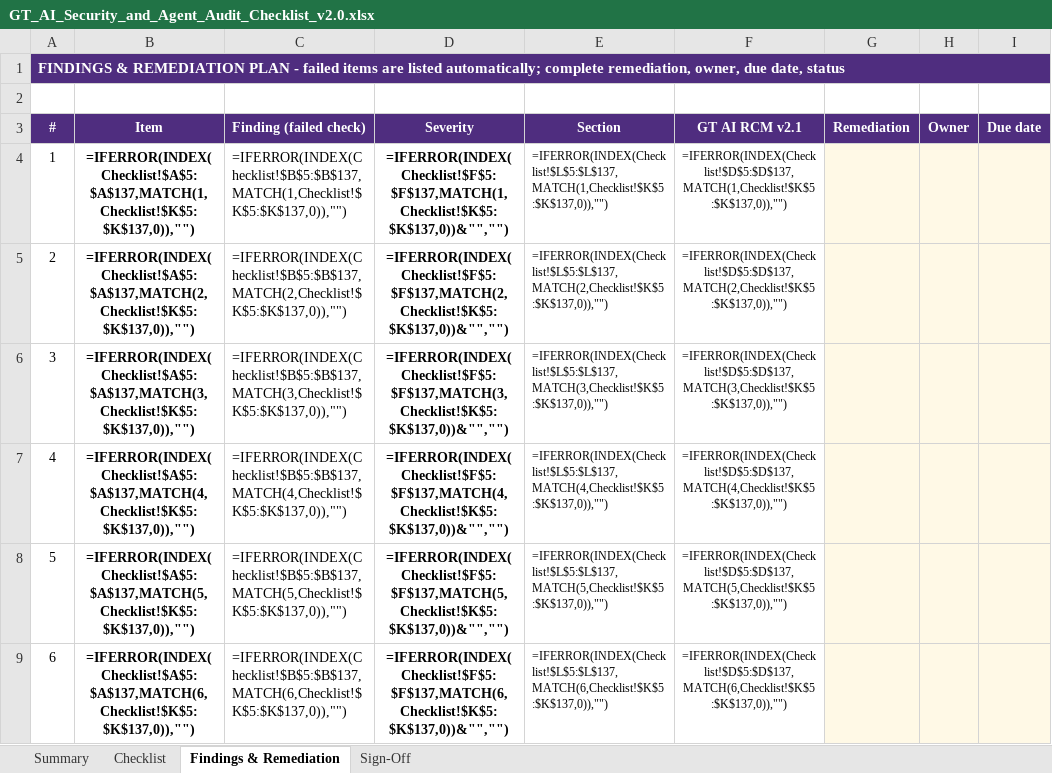
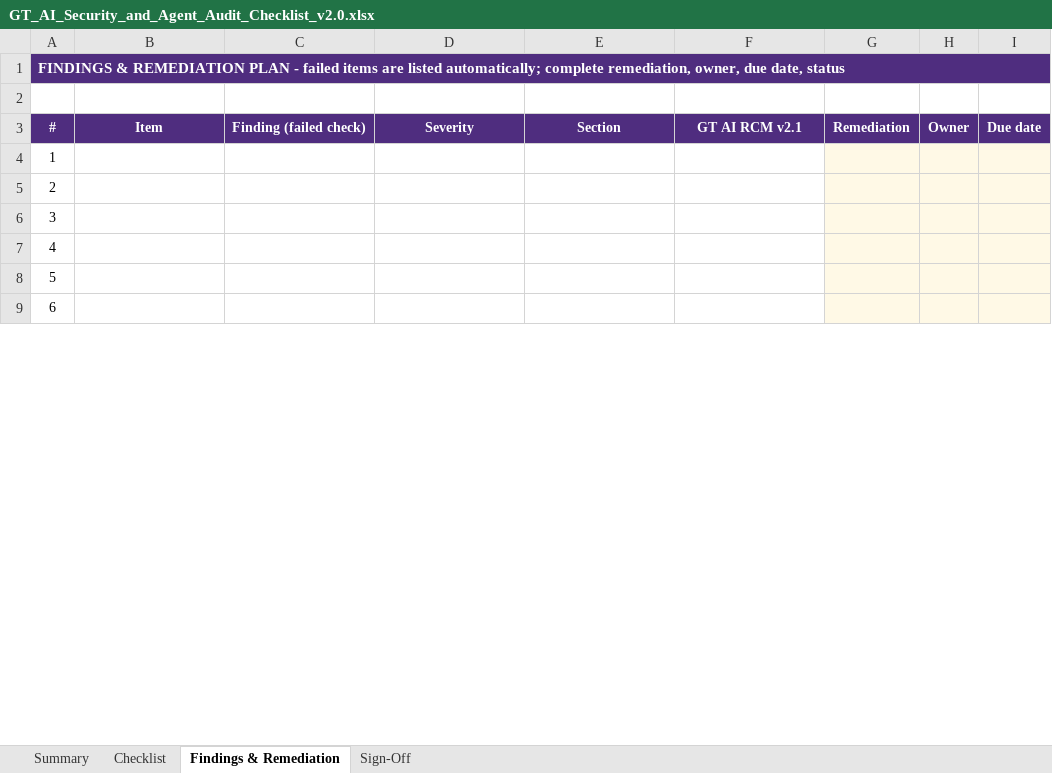
Before and after one commit to mahekdevangtrivedi-wq/GT-AI-Service-Line, an Excel workbook: 01_AI_Governance_Risk_Compliance/1.1_RCM_Update/GT_AI_Security_and_Agent_Audit_Checklist_v2.0.xlsx, sheet Findings & Remediation, drawn as a sheet; only a part is shown; values as stored, in another font and other column widths than the file's, no borders; formulas without a stored value are shown as written; conditional formats not drawn; the diff covers the shown part only; the diff names each change by its address in the sheet, - before the commit and + after, or states it on an @@ line.

```diff
--- a/01_AI_Governance_Risk_Compliance/1.1_RCM_Update/GT_AI_Security_and_Agent_Audit_Checklist_v2.0.xlsx (sheet Findings & Remediation)
+++ b/01_AI_Governance_Risk_Compliance/1.1_RCM_Update/GT_AI_Security_and_Agent_Audit_Checklist_v2.0.xlsx (sheet Findings & Remediation)
-B4: =IFERROR(INDEX(Checklist!$A$5:$A$137,MATCH(1,Checklist!$K$5:$K$137,0)),"")
+B4: (empty)
-C4: =IFERROR(INDEX(Checklist!$B$5:$B$137,MATCH(1,Checklist!$K$5:$K$137,0)),"")
+C4: (empty)
-D4: =IFERROR(INDEX(Checklist!$F$5:$F$137,MATCH(1,Checklist!$K$5:$K$137,0))&"","")
+D4: (empty)
-E4: =IFERROR(INDEX(Checklist!$L$5:$L$137,MATCH(1,Checklist!$K$5:$K$137,0)),"")
+E4: (empty)
-F4: =IFERROR(INDEX(Checklist!$D$5:$D$137,MATCH(1,Checklist!$K$5:$K$137,0)),"")
+F4: (empty)
-B5: =IFERROR(INDEX(Checklist!$A$5:$A$137,MATCH(2,Checklist!$K$5:$K$137,0)),"")
+B5: (empty)
-C5: =IFERROR(INDEX(Checklist!$B$5:$B$137,MATCH(2,Checklist!$K$5:$K$137,0)),"")
+C5: (empty)
-D5: =IFERROR(INDEX(Checklist!$F$5:$F$137,MATCH(2,Checklist!$K$5:$K$137,0))&"","")
+D5: (empty)
-E5: =IFERROR(INDEX(Checklist!$L$5:$L$137,MATCH(2,Checklist!$K$5:$K$137,0)),"")
+E5: (empty)
-F5: =IFERROR(INDEX(Checklist!$D$5:$D$137,MATCH(2,Checklist!$K$5:$K$137,0)),"")
+F5: (empty)
-B6: =IFERROR(INDEX(Checklist!$A$5:$A$137,MATCH(3,Checklist!$K$5:$K$137,0)),"")
+B6: (empty)
-C6: =IFERROR(INDEX(Checklist!$B$5:$B$137,MATCH(3,Checklist!$K$5:$K$137,0)),"")
+C6: (empty)
-D6: =IFERROR(INDEX(Checklist!$F$5:$F$137,MATCH(3,Checklist!$K$5:$K$137,0))&"","")
+D6: (empty)
-E6: =IFERROR(INDEX(Checklist!$L$5:$L$137,MATCH(3,Checklist!$K$5:$K$137,0)),"")
+E6: (empty)
-F6: =IFERROR(INDEX(Checklist!$D$5:$D$137,MATCH(3,Checklist!$K$5:$K$137,0)),"")
+F6: (empty)
-B7: =IFERROR(INDEX(Checklist!$A$5:$A$137,MATCH(4,Checklist!$K$5:$K$137,0)),"")
+B7: (empty)
-C7: =IFERROR(INDEX(Checklist!$B$5:$B$137,MATCH(4,Checklist!$K$5:$K$137,0)),"")
+C7: (empty)
-D7: =IFERROR(INDEX(Checklist!$F$5:$F$137,MATCH(4,Checklist!$K$5:$K$137,0))&"","")
+D7: (empty)
-E7: =IFERROR(INDEX(Checklist!$L$5:$L$137,MATCH(4,Checklist!$K$5:$K$137,0)),"")
+E7: (empty)
-F7: =IFERROR(INDEX(Checklist!$D$5:$D$137,MATCH(4,Checklist!$K$5:$K$137,0)),"")
+F7: (empty)
-B8: =IFERROR(INDEX(Checklist!$A$5:$A$137,MATCH(5,Checklist!$K$5:$K$137,0)),"")
+B8: (empty)
-C8: =IFERROR(INDEX(Checklist!$B$5:$B$137,MATCH(5,Checklist!$K$5:$K$137,0)),"")
+C8: (empty)
-D8: =IFERROR(INDEX(Checklist!$F$5:$F$137,MATCH(5,Checklist!$K$5:$K$137,0))&"","")
+D8: (empty)
-E8: =IFERROR(INDEX(Checklist!$L$5:$L$137,MATCH(5,Checklist!$K$5:$K$137,0)),"")
+E8: (empty)
-F8: =IFERROR(INDEX(Checklist!$D$5:$D$137,MATCH(5,Checklist!$K$5:$K$137,0)),"")
+F8: (empty)
-B9: =IFERROR(INDEX(Checklist!$A$5:$A$137,MATCH(6,Checklist!$K$5:$K$137,0)),"")
+B9: (empty)
-C9: =IFERROR(INDEX(Checklist!$B$5:$B$137,MATCH(6,Checklist!$K$5:$K$137,0)),"")
+C9: (empty)
-D9: =IFERROR(INDEX(Checklist!$F$5:$F$137,MATCH(6,Checklist!$K$5:$K$137,0))&"","")
+D9: (empty)
-E9: =IFERROR(INDEX(Checklist!$L$5:$L$137,MATCH(6,Checklist!$K$5:$K$137,0)),"")
+E9: (empty)
-F9: =IFERROR(INDEX(Checklist!$D$5:$D$137,MATCH(6,Checklist!$K$5:$K$137,0)),"")
+F9: (empty)
```
Also changed, not shown: 595 edited cells elsewhere in this sheet, sheet Summary, hidden cells, 01_AI_Governance_Risk_Compliance/1.2_AI_Risk_Assessment_Framework/GT_AI_Risk_Assessment_Toolkit_Template.xlsx, 01_AI_Governance_Risk_Compliance/1.2_AI_Risk_Assessment_Framework/GT_AI_Risk_Assessment_Toolkit_Worked_Example.xlsx, 8 other files.
